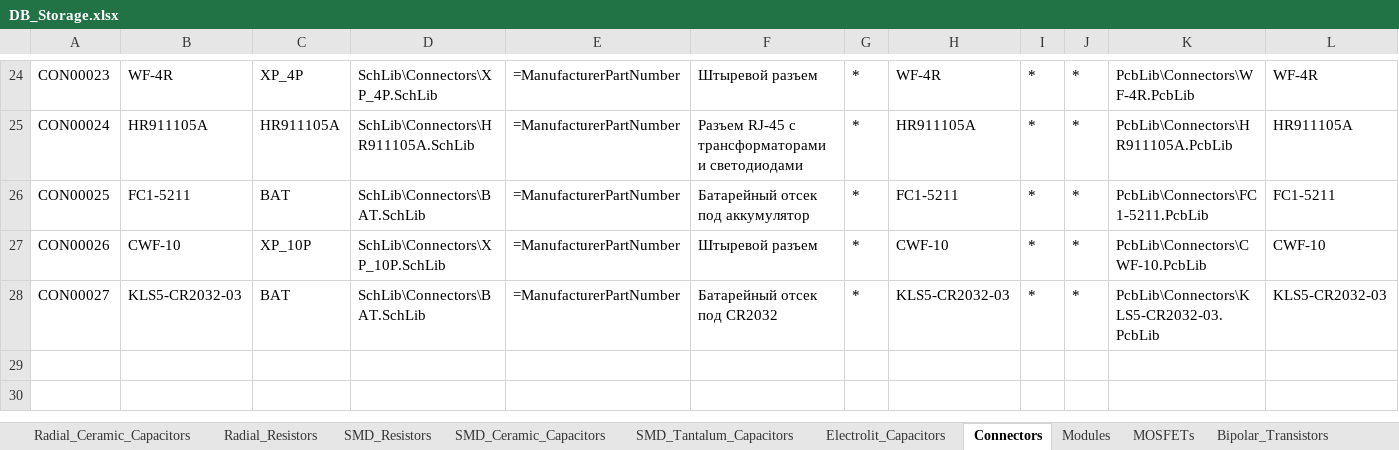
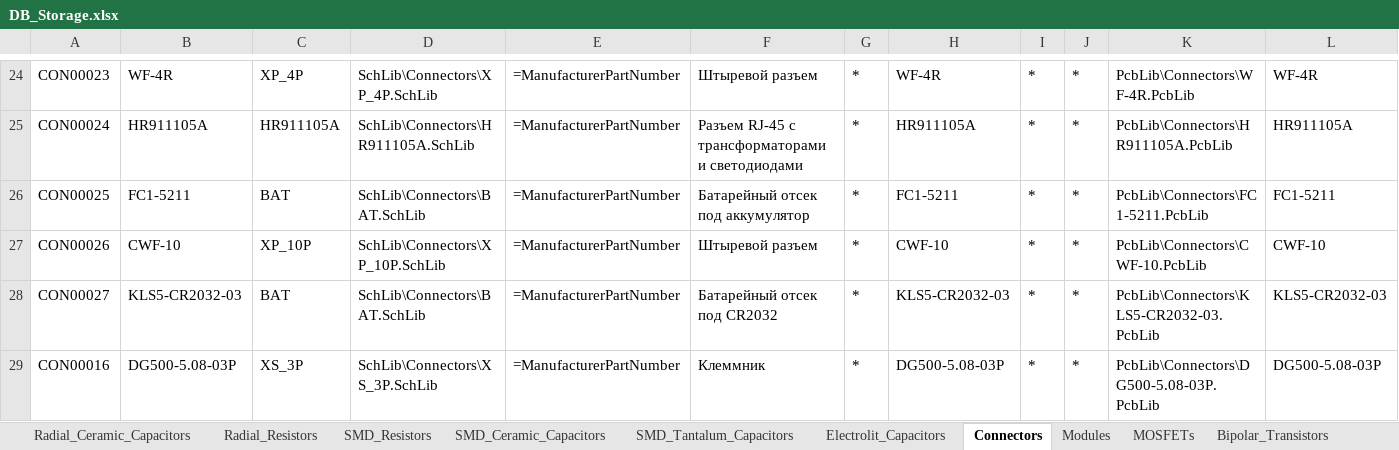
Before and after one commit to SergeyLadanov/AltiumComponentsDB, an Excel workbook: DB_Storage.xlsx, sheet Connectors, drawn as a sheet; only a part is shown, gaps mark what is left out; values as stored, in another font and other column widths than the file's, no borders; rows hold the shown columns only; the diff names each change by its address in the sheet, - before the commit and + after, or states it on an @@ line.

```diff
--- a/DB_Storage.xlsx (sheet Connectors)
+++ b/DB_Storage.xlsx (sheet Connectors)
+row 29: CON00016 | DG500-5.08-03P | XS_3P | SchLib\Connectors\XS_3P.SchLib | =ManufacturerPartNumber | Клеммник | * | DG500-5.08-03P | * | * | PcbLib\Connectors\DG500-5.08-03P.PcbLib | DG500-5.08-03P
```
Also changed, not shown: 3 other files.
